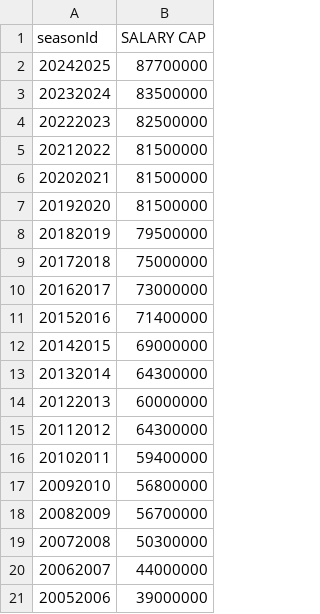
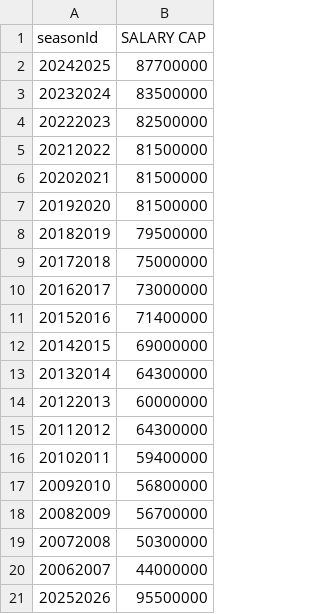
Before and after one commit to gordonliang7/NHL, a CSV file: data/Cap History.csv, drawn as a sheet.

```diff
--- a/data/Cap History.csv
+++ b/data/Cap History.csv
@@ -20,2 +20,2 @@ seasonId,SALARY CAP
 20062007,44000000
-20052006,39000000
+20252026,95500000
```
Also changed, not shown: data/Season Means.csv, data/Season STDs.csv.
